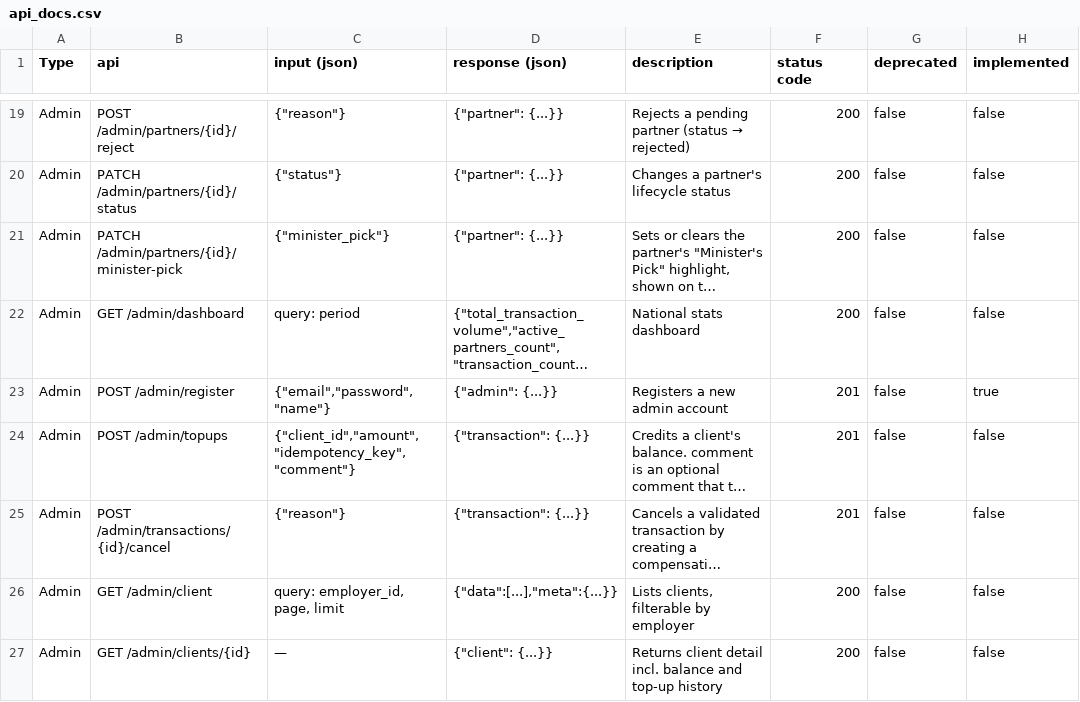
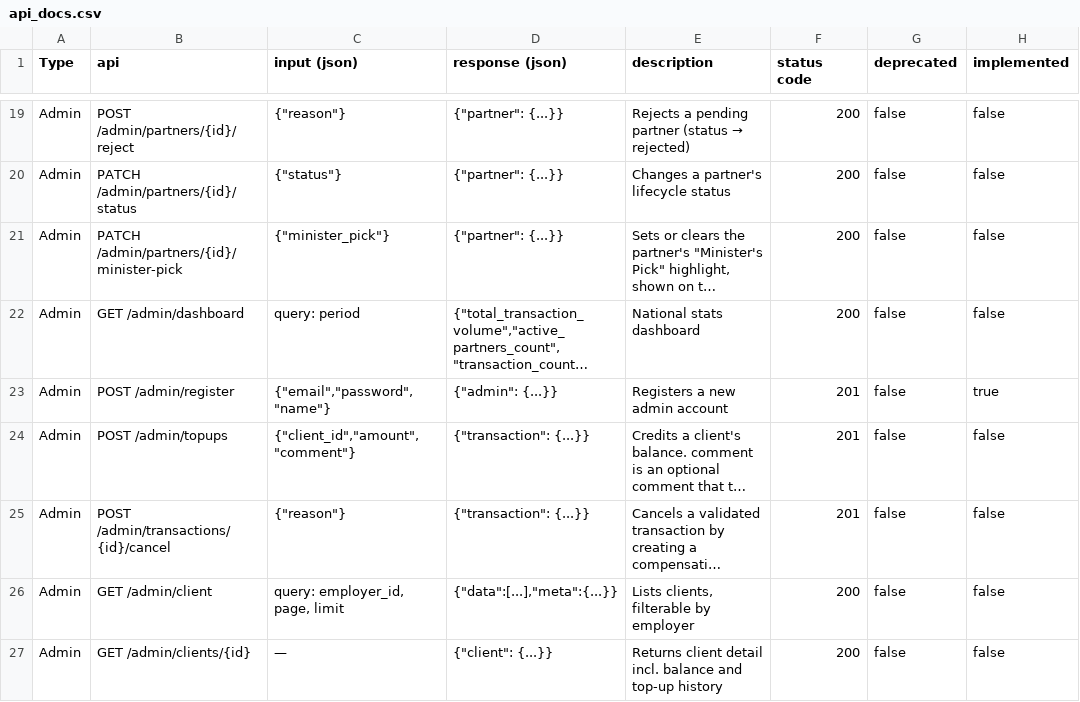
Before and after one commit to darivnu/CartePro, a CSV file: docs/api_docs.csv, drawn as a sheet; only a part is shown, gaps mark what is left out; long unchanged cells end in …; the diff names each change by its address in the sheet, - before the commit and + after, or states it on an @@ line.

Commit message:
fix: remove idempotency key from top up

```diff
--- a/docs/api_docs.csv
+++ b/docs/api_docs.csv
-C24 (input (json)): {"client_id","amount", "idempotency_key", "comment"}
+C24 (input (json)): {"client_id","amount", "comment"}
```
Also changed, not shown: 1 other file.
